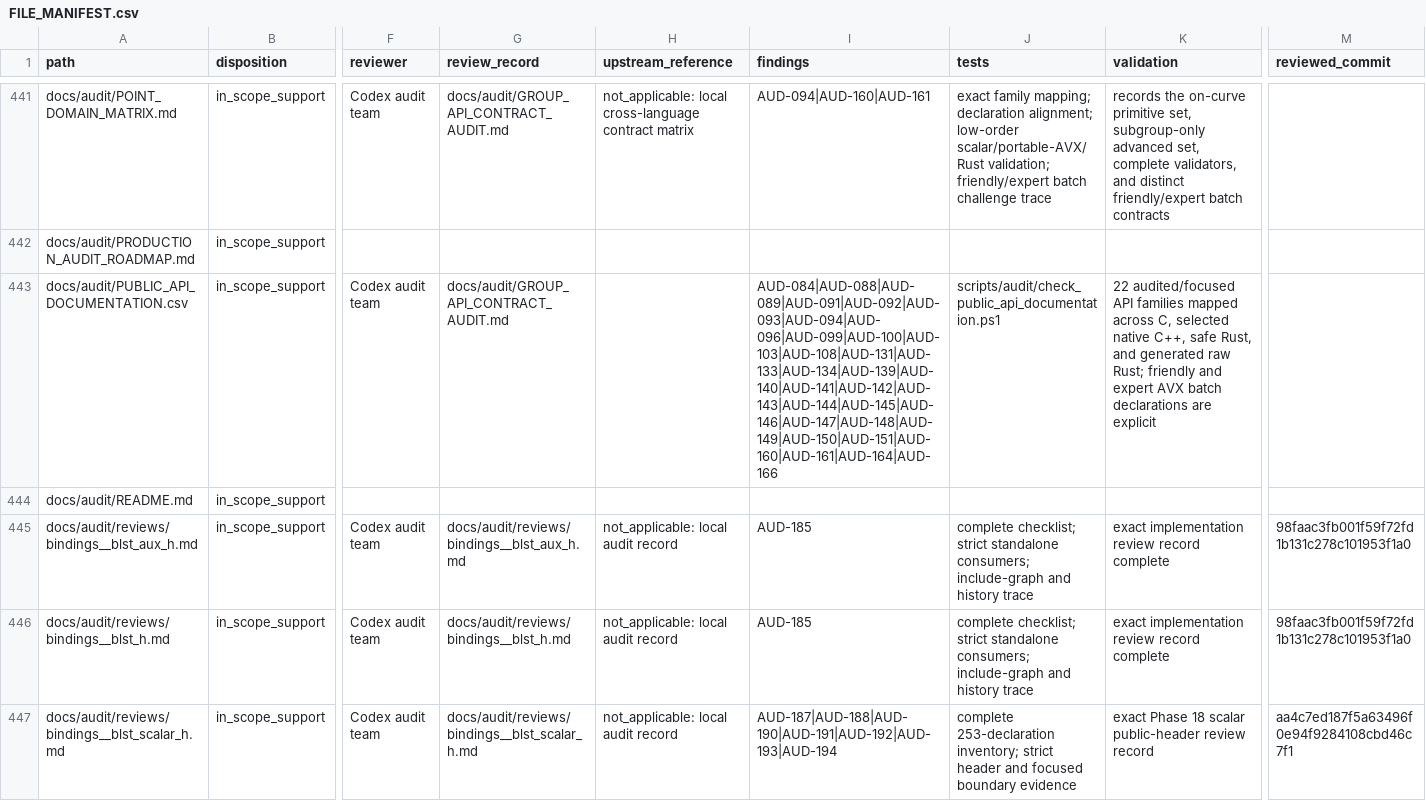
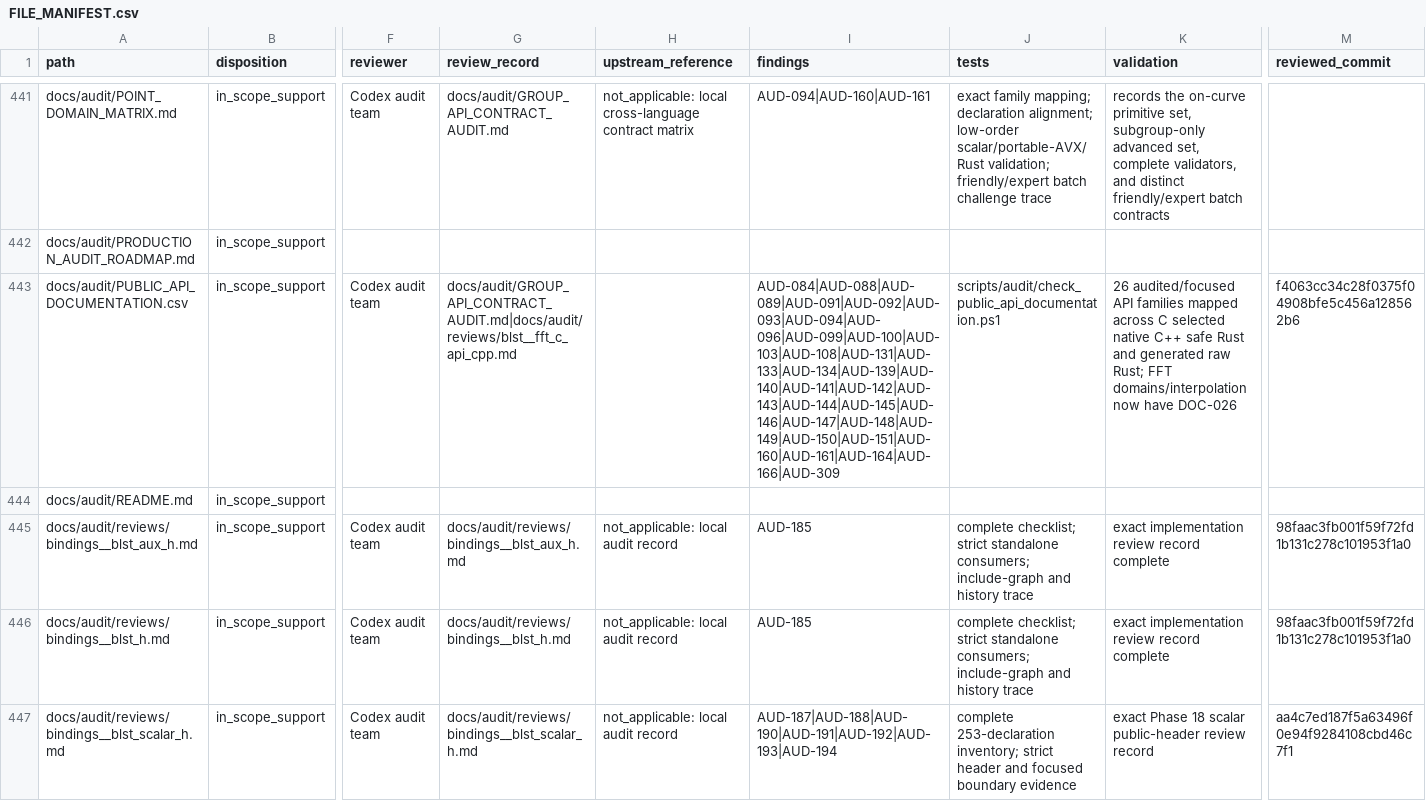
Before and after one commit to ladnir/temp-cat-blst, a CSV file: docs/audit/FILE_MANIFEST.csv, drawn as a sheet; only a part is shown, gaps mark what is left out; the diff covers the shown part only; the diff names each change by its address in the sheet, - before the commit and + after, or states it on an @@ line.

Commit message:
close fft boundary audit

```diff
--- a/docs/audit/FILE_MANIFEST.csv
+++ b/docs/audit/FILE_MANIFEST.csv
-G443 (review_record): docs/audit/GROUP_API_CONTRACT_AUDIT.md
+G443 (review_record): docs/audit/GROUP_API_CONTRACT_AUDIT.md|docs/audit/reviews/blst__fft_c_api_cpp.md
-I443 (findings): AUD-084|AUD-088|AUD-089|AUD-091|AUD-092|AUD-093|AUD-094|AUD-096|AUD-099|AUD-100|AUD-103|AUD-108|AUD-131|AUD-133|AUD-134|AUD-139|AUD-140|AUD-141|AUD-142|AUD-143|AUD-144|AUD-145|AUD-146|AUD-147|AUD-148|AUD-149|AUD-150|AUD-151|AUD-160|AUD-161|AUD-164|AUD-166
+I443 (findings): AUD-084|AUD-088|AUD-089|AUD-091|AUD-092|AUD-093|AUD-094|AUD-096|AUD-099|AUD-100|AUD-103|AUD-108|AUD-131|AUD-133|AUD-134|AUD-139|AUD-140|AUD-141|AUD-142|AUD-143|AUD-144|AUD-145|AUD-146|AUD-147|AUD-148|AUD-149|AUD-150|AUD-151|AUD-160|AUD-161|AUD-164|AUD-166|AUD-309
-K443 (validation): 22 audited/focused API families mapped across C, selected native C++, safe Rust, and generated raw Rust; friendly and expert AVX batch declarations are explicit
+K443 (validation): 26 audited/focused API families mapped across C selected native C++ safe Rust and generated raw Rust; FFT domains/interpolation now have DOC-026
-M443 (reviewed_commit): (empty)
+M443 (reviewed_commit): f4063cc34c28f0375f04908bfe5c456a128562b6
```
Also changed, not shown: 1 added row and 39 edited cells elsewhere in this file, 5 other files.
